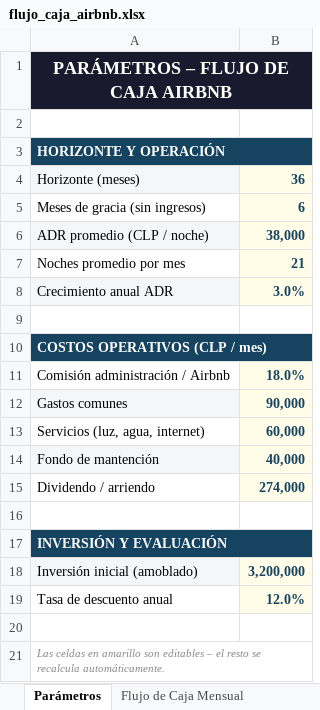
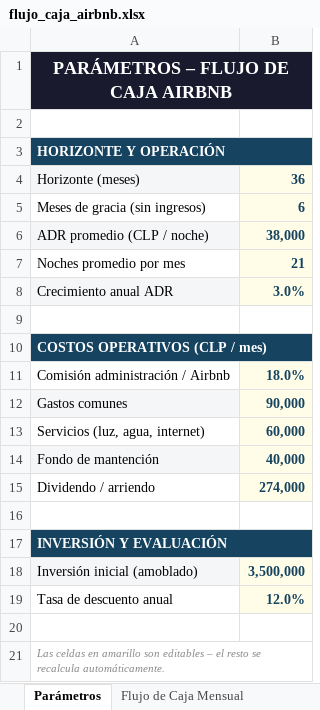
Before and after one commit to catalinariquelme/flujo-de-caja, an Excel workbook: airbnb/flujo_caja_airbnb.xlsx, sheet Parámetros, drawn as a sheet; values as stored, in another font and other column widths than the file's, no borders; the diff names each change by its address in the sheet, - before the commit and + after, or states it on an @@ line.

```diff
--- a/airbnb/flujo_caja_airbnb.xlsx (sheet Parámetros)
+++ b/airbnb/flujo_caja_airbnb.xlsx (sheet Parámetros)
-B18: 3,200,000
+B18: 3,500,000
```
Also changed, not shown: sheet Flujo de Caja Mensual, 1 other file.
